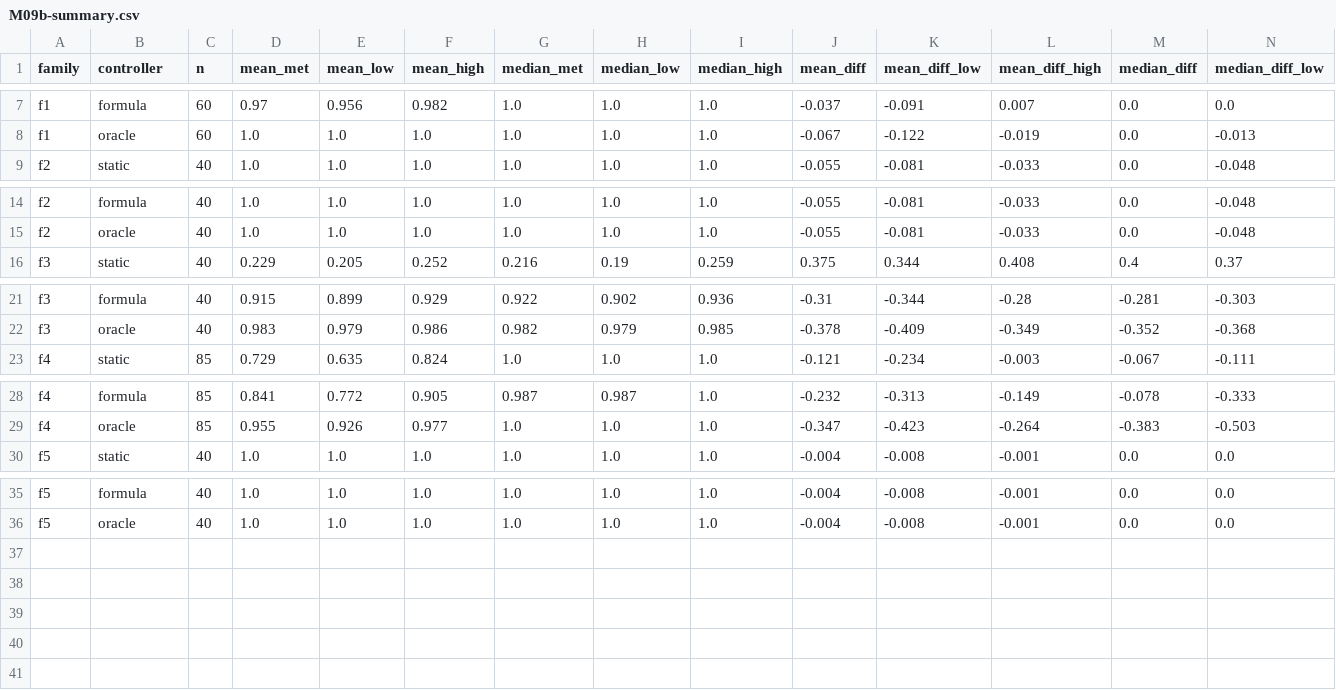
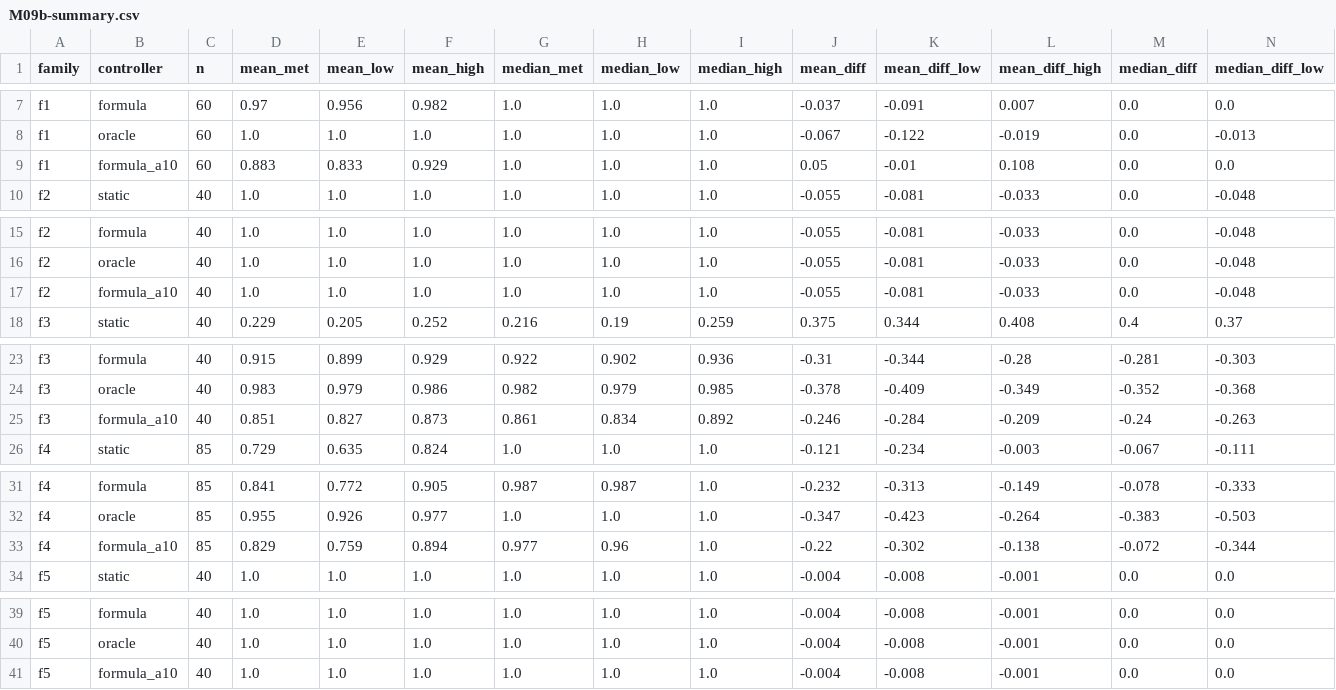
Before and after one commit to SouhailBourhim/Agentic_AI_For_RIC_in_O_RAN, a CSV file: docs/learn/data/M09b-summary.csv, drawn as a sheet; only a part is shown, gaps mark what is left out; rows hold the shown columns only; the diff names each change by its address in the sheet, - before the commit and + after, or states it on an @@ line.

Commit message:
M09g done: D1 holds (formula behind alpha 0.10: F3 0.915 -> 0.851, about a fifth of its lead over v7), D2 and D3 do not (RL misses are deep, not at the hinge; healthy actors saturated 6-29 %); v9 recipe A1, A4-A6 + residual arm; evidence archived off the WSL disk, manifest verified; learning note, figures, DECISIONS, PLAN

```diff
--- a/docs/learn/data/M09b-summary.csv
+++ b/docs/learn/data/M09b-summary.csv
+row 9: f1 | formula_a10 | 60 | 0.883 | 0.833 | 0.929 | 1.0 | 1.0 | 1.0 | 0.05 | -0.01 | 0.108 | 0.0 | 0.0
+row 17: f2 | formula_a10 | 40 | 1.0 | 1.0 | 1.0 | 1.0 | 1.0 | 1.0 | -0.055 | -0.081 | -0.033 | 0.0 | -0.048
+row 25: f3 | formula_a10 | 40 | 0.851 | 0.827 | 0.873 | 0.861 | 0.834 | 0.892 | -0.246 | -0.284 | -0.209 | -0.24 | -0.263
+row 33: f4 | formula_a10 | 85 | 0.829 | 0.759 | 0.894 | 0.977 | 0.96 | 1.0 | -0.22 | -0.302 | -0.138 | -0.072 | -0.344
+row 41: f5 | formula_a10 | 40 | 1.0 | 1.0 | 1.0 | 1.0 | 1.0 | 1.0 | -0.004 | -0.008 | -0.001 | 0.0 | 0.0
```
Also changed, not shown: docs/learn/data/evidence_manifest.csv, 12 other files.
